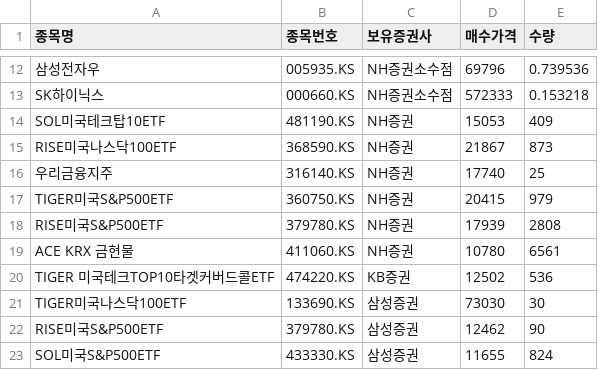
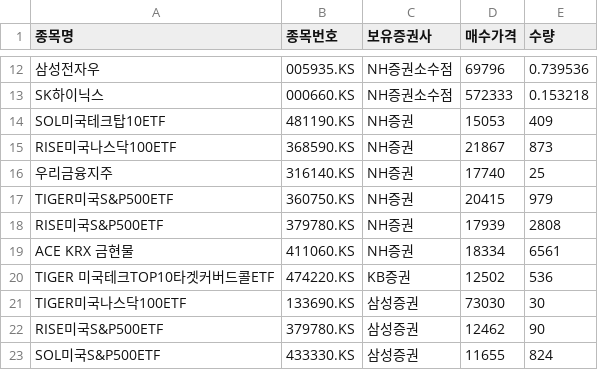
Before and after one commit to shbang-cmd/stock_eval, a CSV file: input_stock.csv, drawn as a sheet; only a part is shown, gaps mark what is left out.

Commit message:
Update input_stock.csv

```diff
--- a/input_stock.csv
+++ b/input_stock.csv
@@ -18,3 +18,3 @@ TIGER미국S&P500ETF,				    360750.KS,		NH증권,		    20415,		979
 RISE미국S&P500ETF,				    379780.KS,		NH증권,		    17939,		2808
-ACE KRX 금현물,					      411060.KS,		NH증권,		    10780,		6561
+ACE KRX 금현물,					      411060.KS,		NH증권,		    18334,		6561
 TIGER 미국테크TOP10타겟커버드콜ETF,	474220.KS,		KB증권,		12502,		536
```
